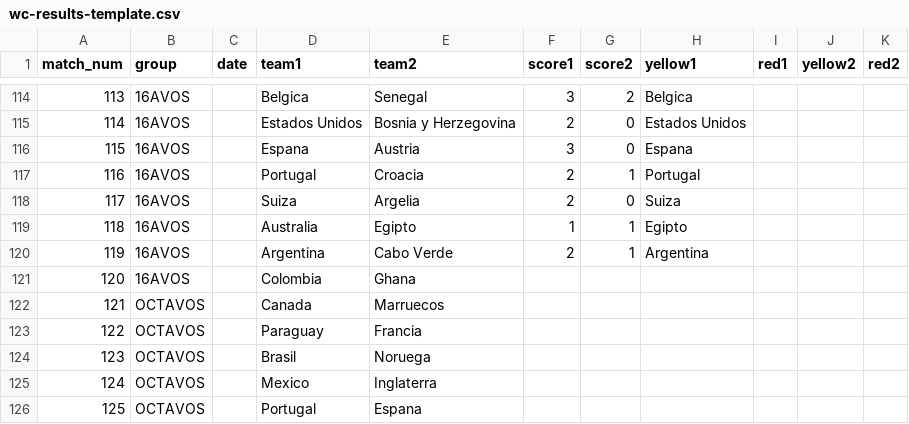
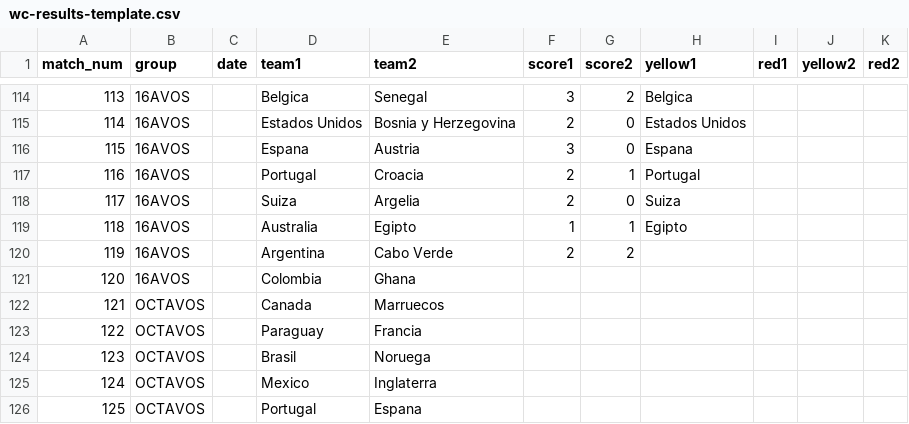
Before and after one commit to foxeProjects/FoxeArena, a CSV file: assets/wc-results-template.csv, drawn as a sheet; only a part is shown, gaps mark what is left out.

Commit message:
Actualizar wc-results-template.csv

```diff
--- a/assets/wc-results-template.csv
+++ b/assets/wc-results-template.csv
@@ -119,3 +119,3 @@ match_num,group,date,team1,team2,score1,score2,yellow1,red1,yellow2,red2
 118,16AVOS,,Australia,Egipto,1,1,Egipto,,,
-119,16AVOS,,Argentina,Cabo Verde,2,1,Argentina,,,
+119,16AVOS,,Argentina,Cabo Verde,2,2,,,,
 120,16AVOS,,Colombia,Ghana,,,,,,
```
